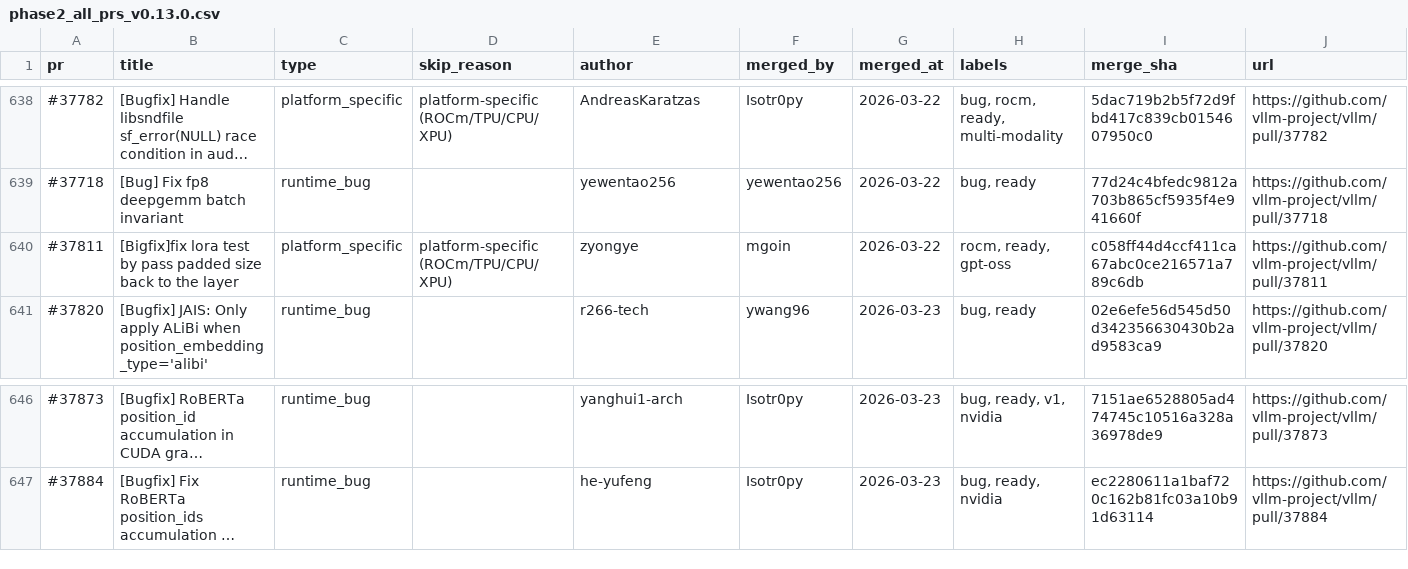
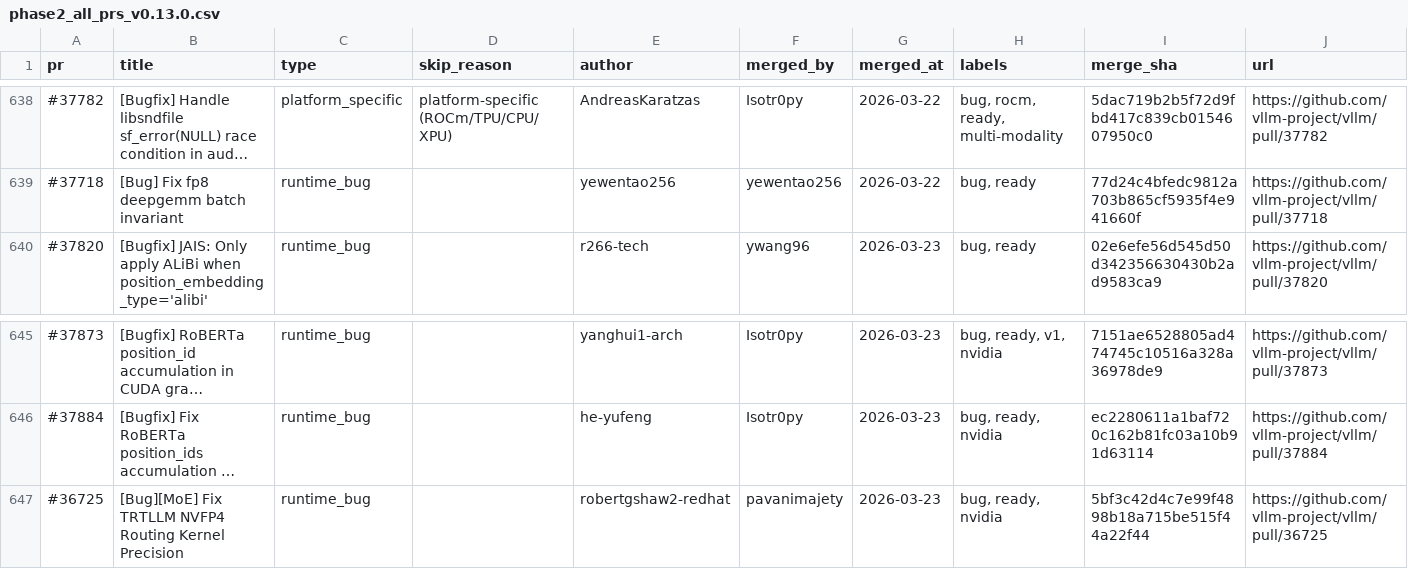
Before and after one commit to ZhanqiuHu/inference-notes, a CSV file: vllm-v0.13.0-backport-triage/phase2_all_prs_v0.13.0.csv, drawn as a sheet; only a part is shown, gaps mark what is left out; long unchanged cells end in …; removed rows and columns are numbered as before the commit, all else as after; the diff names each change by its address in the sheet, - before the commit and + after, or states it on an @@ line.

Commit message:
Add vLLM v0.13.0 backport triage tool with blame analysis

```diff
--- a/vllm-v0.13.0-backport-triage/phase2_all_prs_v0.13.0.csv
+++ b/vllm-v0.13.0-backport-triage/phase2_all_prs_v0.13.0.csv
-row 640: #37811 | [Bigfix]fix lora test by pass padded size back to the layer | platform_specific | platform-specific (ROCm/TPU/CPU/XPU) | zyongye | mgoin | 2026-03-22 | rocm, ready, gpt-oss | c058ff44d4ccf411ca67abc0ce216571a789c6db | https://github.com/vllm-project/vllm/pull/37811
+row 647: #36725 | [Bug][MoE] Fix TRTLLM NVFP4 Routing Kernel Precision | runtime_bug |  | robertgshaw2-redhat | pavanimajety | 2026-03-23 | bug, ready, nvidia | 5bf3c42d4c7e99f4898b18a715be515f44a22f44 | https://github.com/vllm-project/vllm/pull/36725
```
Also changed, not shown: 4 other files.
